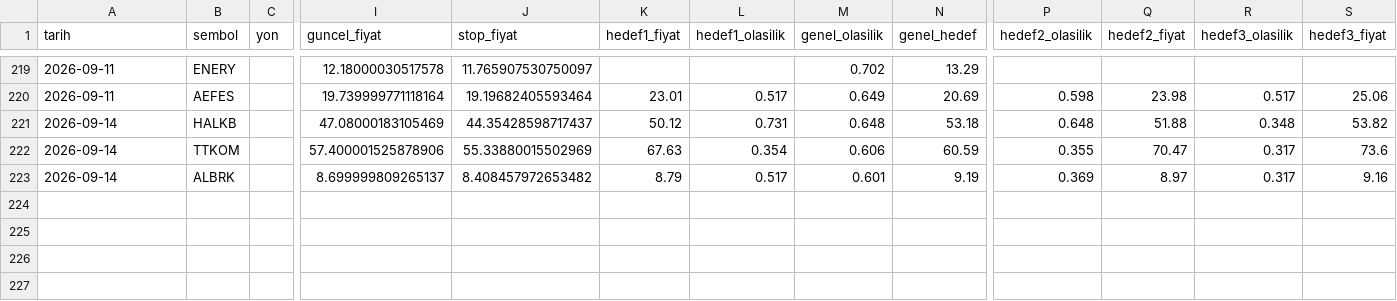
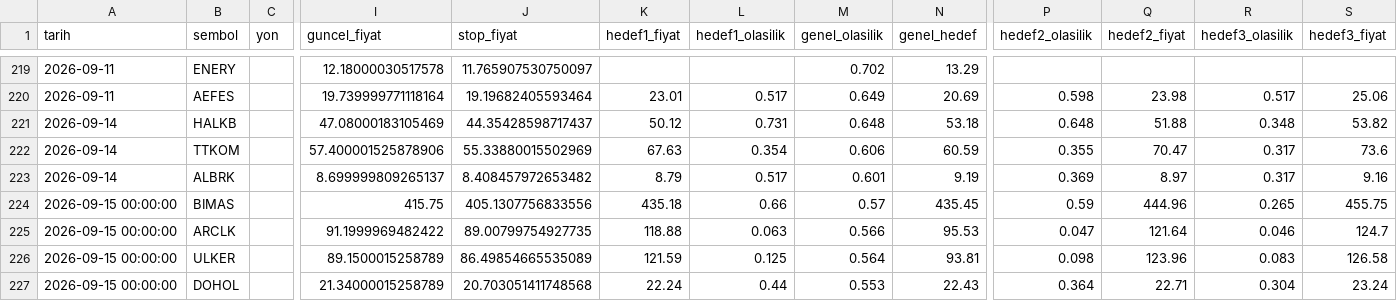
Before and after one commit to sifirdanbine01-commits/bist100-ai-tahmin, a CSV file: sorgu_gecmisi.csv, drawn as a sheet; only a part is shown, gaps mark what is left out; rows hold the shown columns only; the diff names each change by its address in the sheet, - before the commit and + after, or states it on an @@ line.

```diff
--- a/sorgu_gecmisi.csv
+++ b/sorgu_gecmisi.csv
+row 224: 2026-09-15 00:00:00 | BIMAS |  | 415.75 | 405.1307756833556 | 435.18 | 0.66 | 0.57 | 435.45 | 0.59 | 444.96 | 0.265 | 455.75
+row 225: 2026-09-15 00:00:00 | ARCLK |  | 91.1999969482422 | 89.00799754927735 | 118.88 | 0.063 | 0.566 | 95.53 | 0.047 | 121.64 | 0.046 | 124.7
+row 226: 2026-09-15 00:00:00 | ULKER |  | 89.1500015258789 | 86.49854665535089 | 121.59 | 0.125 | 0.564 | 93.81 | 0.098 | 123.96 | 0.083 | 126.58
+row 227: 2026-09-15 00:00:00 | DOHOL |  | 21.34000015258789 | 20.703051411748568 | 22.24 | 0.44 | 0.553 | 22.43 | 0.364 | 22.71 | 0.304 | 23.24
```
Also changed, not shown: pozisyon_gecmisi.csv, 1 other file.
